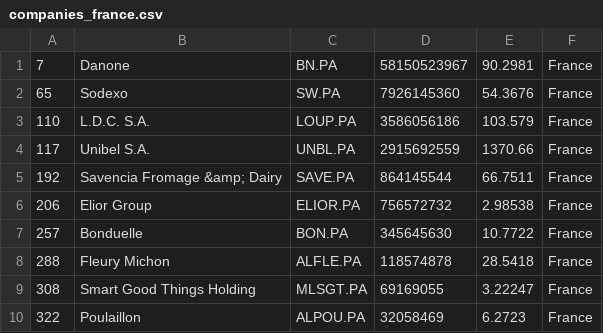
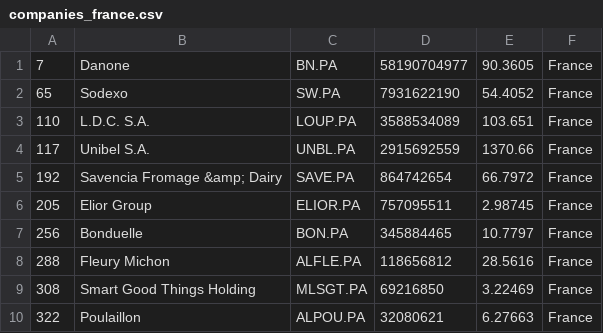
Before and after one commit to andaribu/merida-june-6-2024, a CSV file: companies_france.csv, drawn as a sheet.

```diff
--- a/companies_france.csv
+++ b/companies_france.csv
@@ -1,10 +1,10 @@
-"7","Danone","BN.PA","58150523967","90.2981","France"
-"65","Sodexo","SW.PA","7926145360","54.3676","France"
-"110","L.D.C. S.A.","LOUP.PA","3586056186","103.579","France"
+"7","Danone","BN.PA","58190704977","90.3605","France"
+"65","Sodexo","SW.PA","7931622190","54.4052","France"
+"110","L.D.C. S.A.","LOUP.PA","3588534089","103.651","France"
 "117","Unibel S.A.","UNBL.PA","2915692559","1370.66","France"
-"192","Savencia Fromage &amp; Dairy","SAVE.PA","864145544","66.7511","France"
-"206","Elior Group","ELIOR.PA","756572732","2.98538","France"
-"257","Bonduelle","BON.PA","345645630","10.7722","France"
-"288","Fleury Michon","ALFLE.PA","118574878","28.5418","France"
-"308","Smart Good Things Holding","MLSGT.PA","69169055","3.22247","France"
-"322","Poulaillon","ALPOU.PA","32058469","6.2723","France"
+"192","Savencia Fromage &amp; Dairy","SAVE.PA","864742654","66.7972","France"
+"205","Elior Group","ELIOR.PA","757095511","2.98745","France"
+"256","Bonduelle","BON.PA","345884465","10.7797","France"
+"288","Fleury Michon","ALFLE.PA","118656812","28.5616","France"
+"308","Smart Good Things Holding","MLSGT.PA","69216850","3.22469","France"
+"322","Poulaillon","ALPOU.PA","32080621","6.27663","France"
```
Also changed, not shown: companies_germany.csv, companies_united_kingdom.csv, 1 other file.
